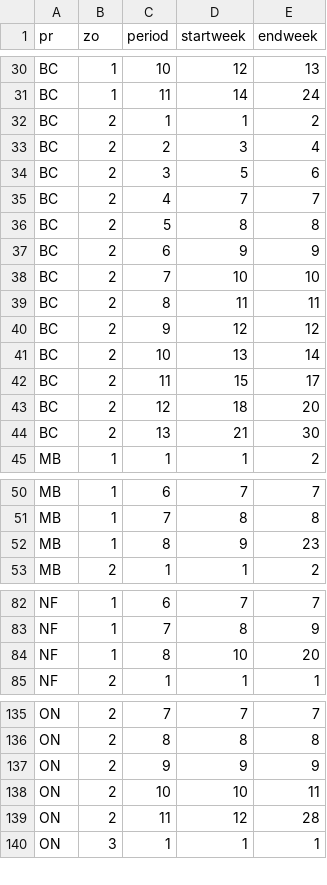
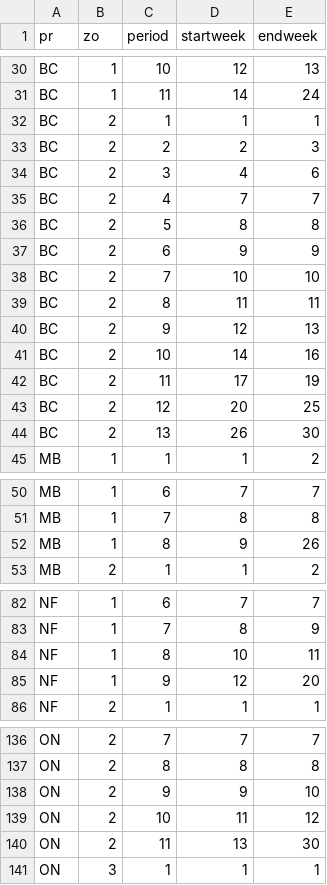
Before and after one commit to AdamCSmithCWS/CWS_National_Harvest_Survey, a CSV file: data/period.goose.csv, drawn as a sheet; only a part is shown, gaps mark what is left out; the diff covers the shown part only.

```diff
--- a/data/period.goose.csv
+++ b/data/period.goose.csv
@@ -31,5 +31,5 @@
 "BC",1,11,14,24
-"BC",2,1,1,2
-"BC",2,2,3,4
-"BC",2,3,5,6
+"BC",2,1,1,1
+"BC",2,2,2,3
+"BC",2,3,4,6
 "BC",2,4,7,7
@@ -39,7 +39,7 @@
 "BC",2,8,11,11
-"BC",2,9,12,12
-"BC",2,10,13,14
-"BC",2,11,15,17
-"BC",2,12,18,20
-"BC",2,13,21,30
+"BC",2,9,12,13
+"BC",2,10,14,16
+"BC",2,11,17,19
+"BC",2,12,20,25
+"BC",2,13,26,30
 "MB",1,1,1,2
@@ -51,3 +51,3 @@
 "MB",1,7,8,8
-"MB",1,8,9,23
+"MB",1,8,9,26
 "MB",2,1,1,2
@@ -83,3 +83,4 @@
 "NF",1,7,8,9
-"NF",1,8,10,20
+"NF",1,8,10,11
+"NF",1,9,12,20
 "NF",2,1,1,1
@@ -136,5 +137,5 @@
 "ON",2,8,8,8
-"ON",2,9,9,9
-"ON",2,10,10,11
-"ON",2,11,12,28
+"ON",2,9,9,10
+"ON",2,10,11,12
+"ON",2,11,13,30
 "ON",3,1,1,1
```
Also changed, not shown: 7 edited cells elsewhere in this file, data/period.murre.csv.
